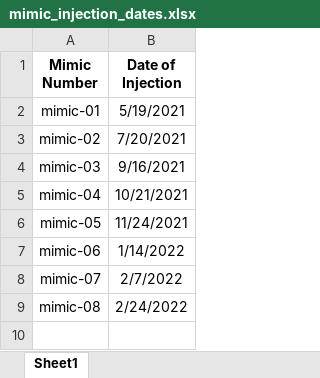
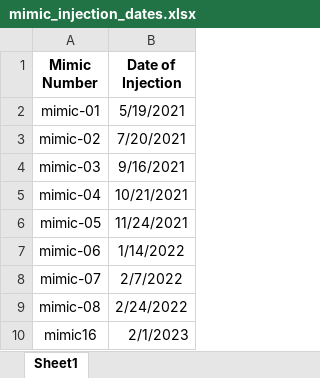
Before and after one commit to spakowiczlab/mimic, an Excel workbook: data/tumor-size/mimic_injection_dates.xlsx, sheet Sheet1, drawn as a sheet; values as stored, in another font and other column widths than the file's, no borders; the diff names each change by its address in the sheet, - before the commit and + after, or states it on an @@ line.

```diff
--- a/data/tumor-size/mimic_injection_dates.xlsx (sheet Sheet1)
+++ b/data/tumor-size/mimic_injection_dates.xlsx (sheet Sheet1)
+row 10: mimic16 | 2/1/2023
```
Also changed, not shown: 3 other files.
